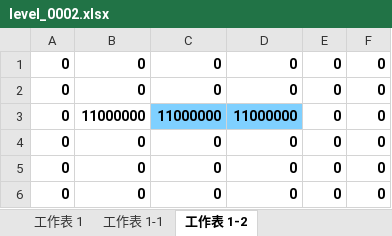
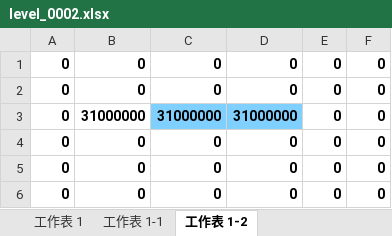
Before and after one commit to zhs007/block7, an Excel workbook: xlsxmaps/level_0002.xlsx, sheet 工作表 1-2, drawn as a sheet; values as stored, in another font and other column widths than the file's, no borders; the diff names each change by its address in the sheet, - before the commit and + after, or states it on an @@ line.

Commit message:
upd

```diff
--- a/xlsxmaps/level_0002.xlsx (sheet 工作表 1-2)
+++ b/xlsxmaps/level_0002.xlsx (sheet 工作表 1-2)
-B3: 11000000
+B3: 31000000
-C3: 11000000
+C3: 31000000
-D3: 11000000
+D3: 31000000
```
